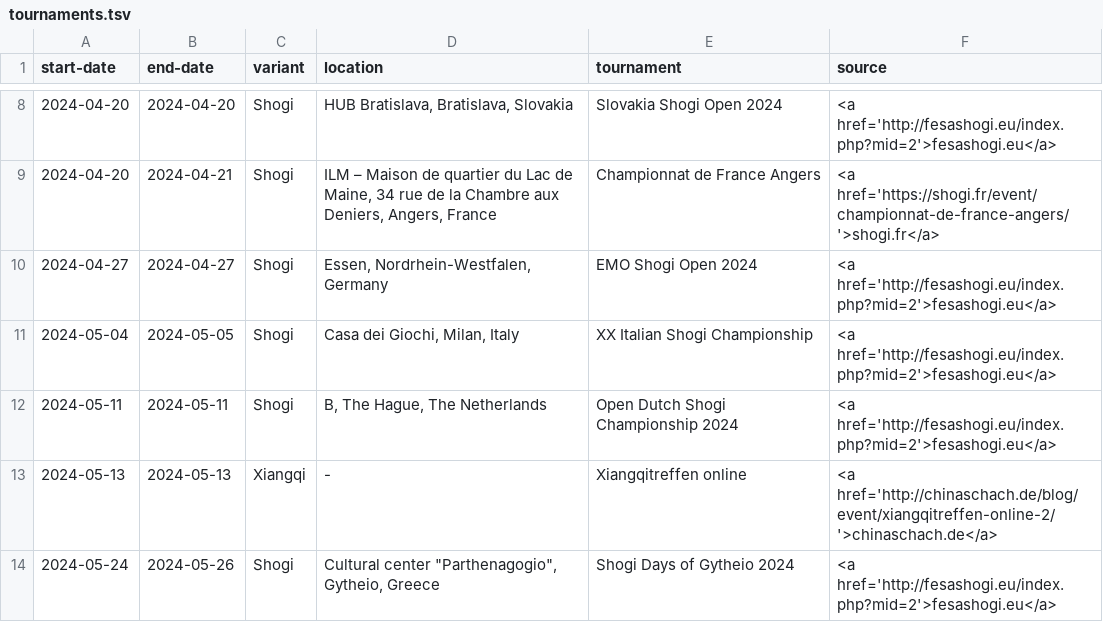
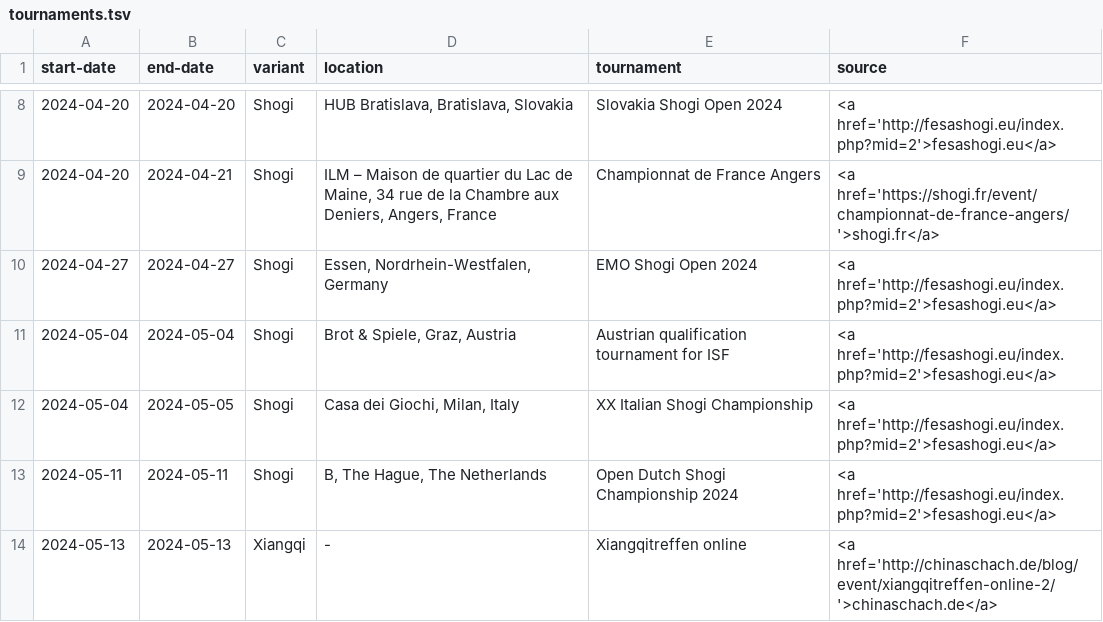
Before and after one commit to chess-variants/chess-variants.github.io, a TSV file: _data/tournaments.tsv, drawn as a sheet; only a part is shown, gaps mark what is left out; the shorter side is filled out with more unchanged rows.

```diff
--- a/_data/tournaments.tsv
+++ b/_data/tournaments.tsv
@@ -10,2 +10,3 @@ start-date	end-date	variant	location	tournament	source
 2024-04-27	2024-04-27	Shogi	Essen, Nordrhein-Westfalen, Germany	EMO Shogi Open 2024	<a href='http://fesashogi.eu/index.php?mid=2'>fesashogi.eu</a>
+2024-05-04	2024-05-04	Shogi	Brot & Spiele, Graz, Austria	Austrian qualification tournament for ISF	<a href='http://fesashogi.eu/index.php?mid=2'>fesashogi.eu</a>
 2024-05-04	2024-05-05	Shogi	Casa dei Giochi, Milan, Italy	XX Italian Shogi Championship	<a href='http://fesashogi.eu/index.php?mid=2'>fesashogi.eu</a>
```
